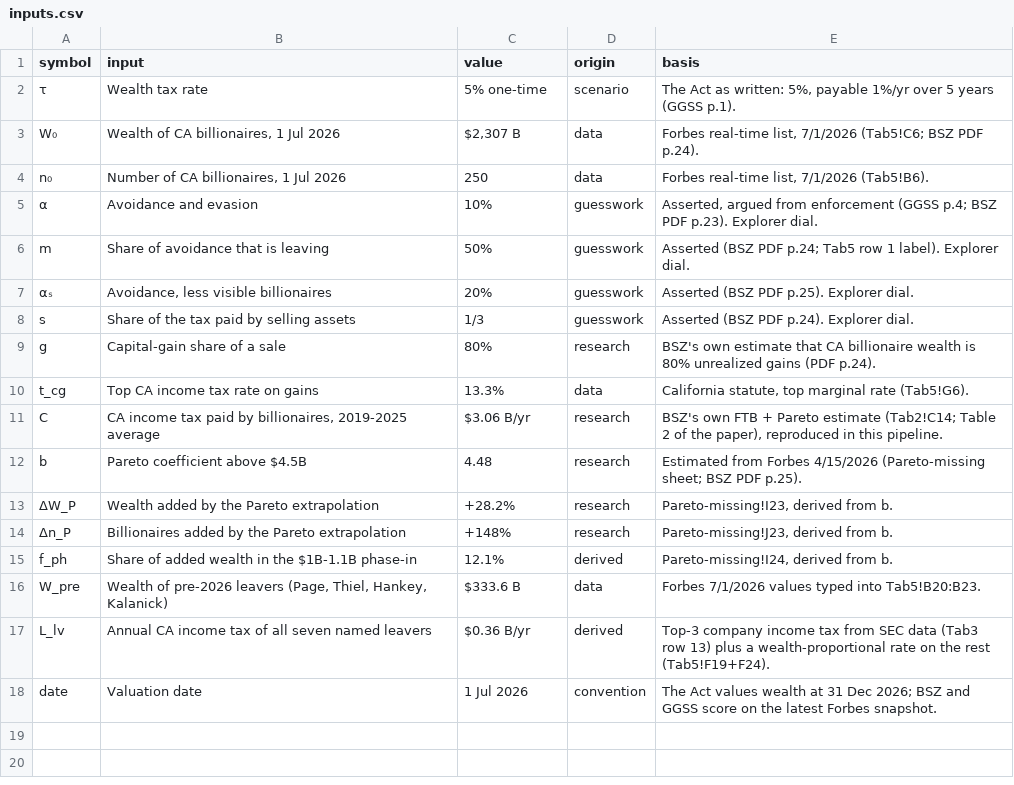
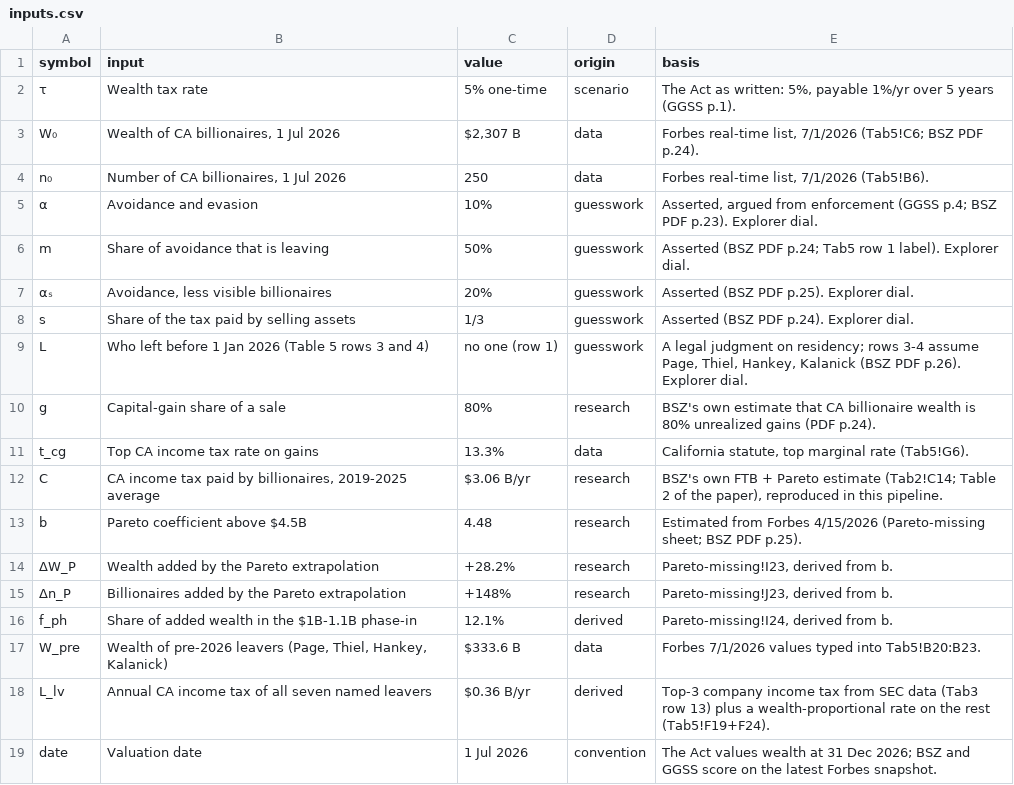
Before and after one commit to fhoces/opa-prop40, a CSV file: supporting-analysis/site/data/inputs.csv, drawn as a sheet; the diff names each change by its address in the sheet, - before the commit and + after, or states it on an @@ line.

```diff
--- a/supporting-analysis/site/data/inputs.csv
+++ b/supporting-analysis/site/data/inputs.csv
+row 9: L | Who left before 1 Jan 2026 (Table 5 rows 3 and 4) | no one (row 1) | guesswork | A legal judgment on residency; rows 3-4 assume Page, Thiel, Hankey, Kalanick (BSZ PDF p.26). Explorer dial.
```
Also changed, not shown: 8 other files.
